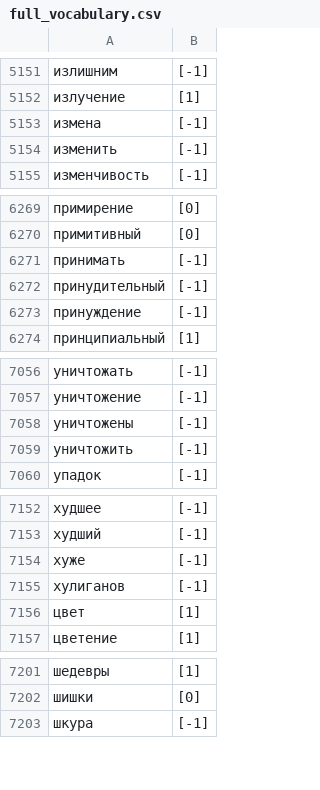
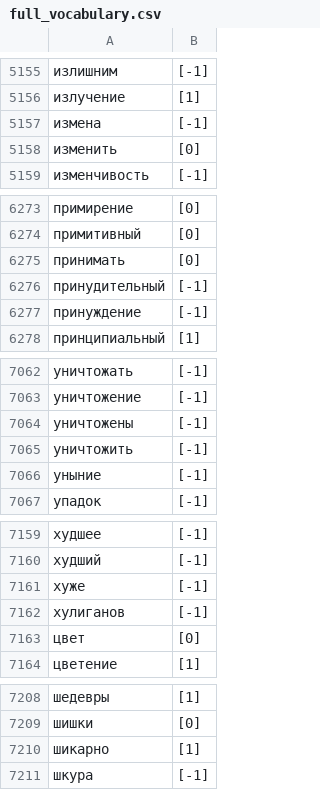
Before and after one commit to vipmax/vkfest, a CSV file: data/full_vocabulary.csv, drawn as a sheet; only a part is shown, gaps mark what is left out; addresses are those after the commit; the diff covers the shown part only; the diff names each change by its address in the sheet, - before the commit and + after, or states it on an @@ line.

```diff
--- a/data/full_vocabulary.csv
+++ b/data/full_vocabulary.csv
-B5158: [-1]
+B5158: [0]
-B6275: [-1]
+B6275: [0]
+row 7066: уныние | [-1]
-B7163: [1]
+B7163: [0]
+row 7210: шикарно | [1]
```
Also changed, not shown: 6 added rows elsewhere in this file, 7 other files.
